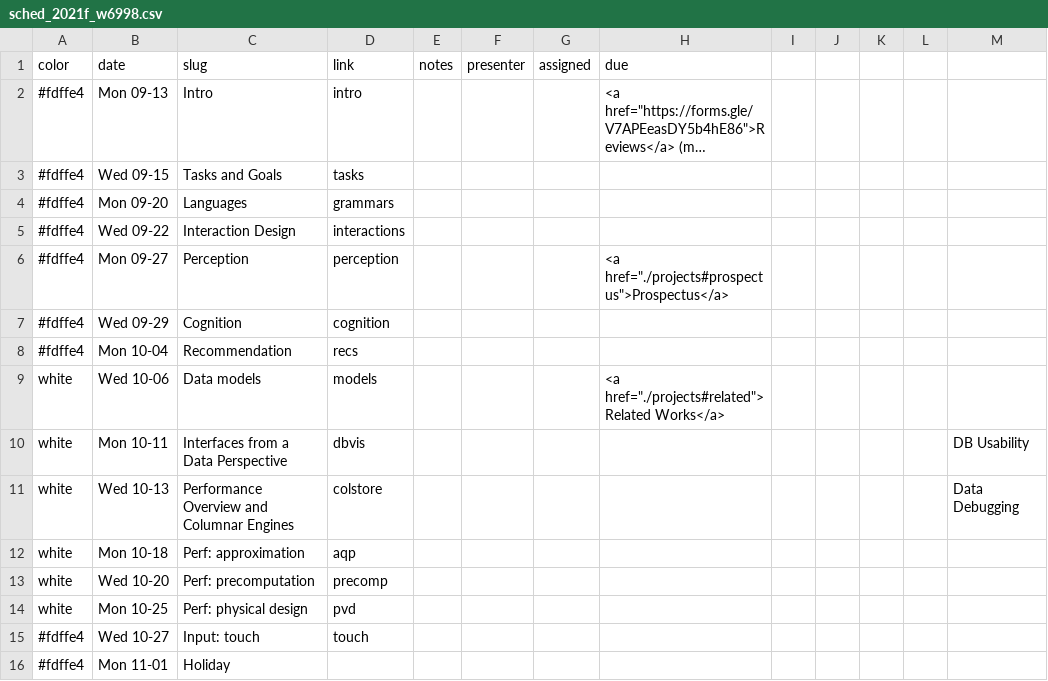
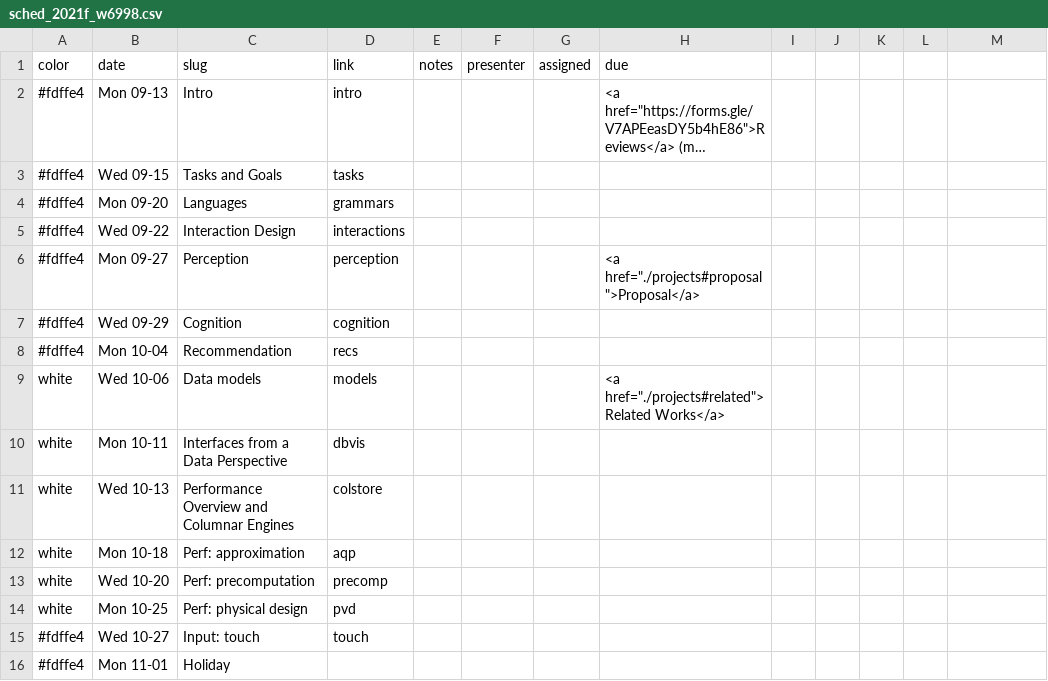
Before and after one commit to columbiaviz/columbiaviz.github.io, a CSV file: _data/sched_2021f_w6998.csv, drawn as a sheet; only a part is shown; long unchanged cells end in …; the diff names each change by its address in the sheet, - before the commit and + after, or states it on an @@ line.

```diff
--- a/_data/sched_2021f_w6998.csv
+++ b/_data/sched_2021f_w6998.csv
-H6 (due): <a href="./projects#prospectus">Prospectus</a>
+H6 (due): <a href="./projects#proposal">Proposal</a>
-M10: DB Usability
+M10: (empty)
-M11: Data Debugging
+M11: (empty)
```
Also changed, not shown: 4 other files.
